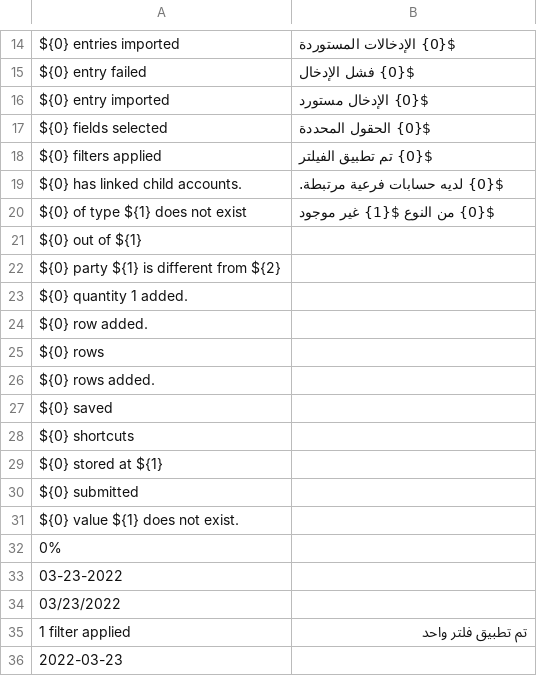
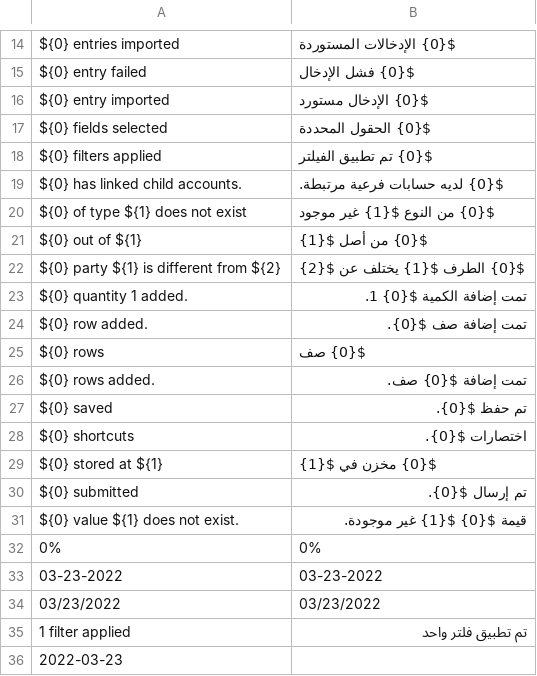
Before and after one commit to frappe/books, a CSV file: translations/ar.csv, drawn as a sheet; only a part is shown, gaps mark what is left out; the diff names each change by its address in the sheet, - before the commit and + after, or states it on an @@ line.

Commit message:
arabic translations

```diff
--- a/translations/ar.csv
+++ b/translations/ar.csv
-B21: (empty)
+B21: ${0} من أصل ${1}
-B22: (empty)
+B22: ${0} الطرف ${1} يختلف عن ${2}
-B23: (empty)
+B23: تمت إضافة الكمية ${0} 1.
-B24: (empty)
+B24: تمت إضافة صف ${0}.
-B25: (empty)
+B25: ${0} صف
-B26: (empty)
+B26: تمت إضافة ${0} صف.
-B27: (empty)
+B27: تم حفظ ${0}.
-B28: (empty)
+B28: اختصارات ${0}.
-B29: (empty)
+B29: ${0} مخزن في ${1}
-B30: (empty)
+B30: تم إرسال ${0}.
-B31: (empty)
+B31: قيمة ${0} ${1} غير موجودة.
-B32: (empty)
+B32: 0%
-B33: (empty)
+B33: 03-23-2022
-B34: (empty)
+B34: 03/23/2022
```
